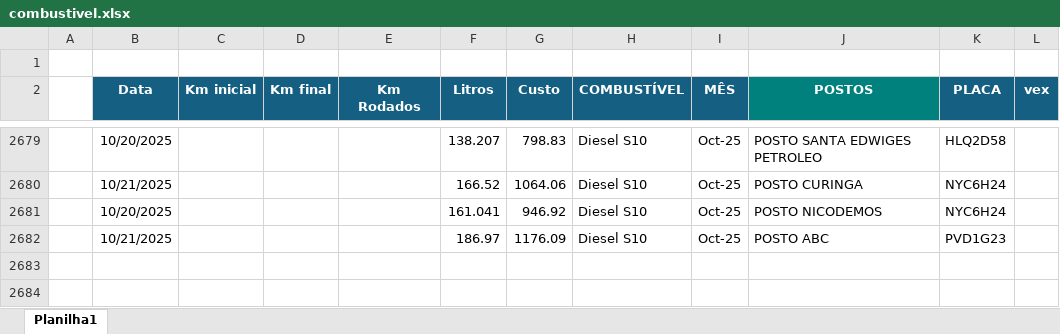
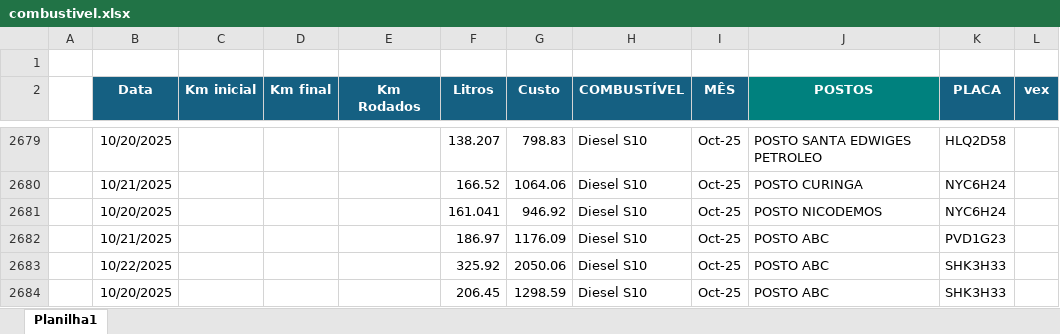
Before and after one commit to jhonnyoraculos/dashboard, an Excel workbook: data/combustivel.xlsx, sheet Planilha1, drawn as a sheet; only a part is shown, gaps mark what is left out; values as stored, in another font and other column widths than the file's, no borders; the diff names each change by its address in the sheet, - before the commit and + after, or states it on an @@ line.

```diff
--- a/data/combustivel.xlsx (sheet Planilha1)
+++ b/data/combustivel.xlsx (sheet Planilha1)
+row 2683:  | 10/22/2025 |  |  |  | 325.92 | 2050.06 | Diesel S10 | Oct-25 | POSTO ABC | SHK3H33
+row 2684:  | 10/20/2025 |  |  |  | 206.45 | 1298.59 | Diesel S10 | Oct-25 | POSTO ABC | SHK3H33
```
Also changed, not shown: data/manutencao.xlsx, data/reserva de hoteis.xlsx, 2 other files.
